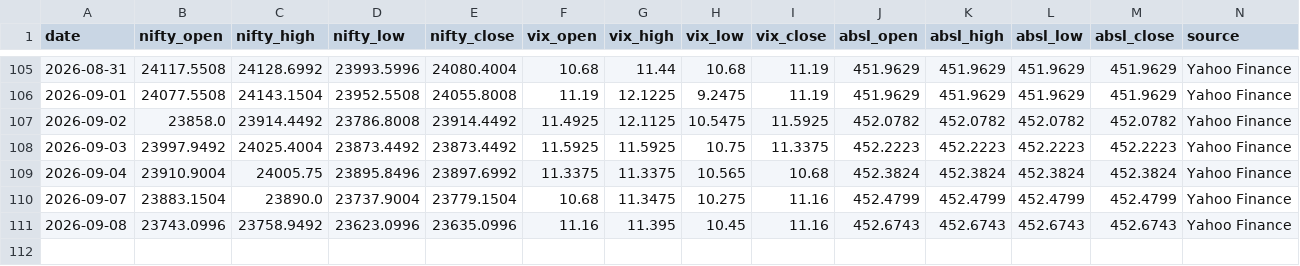
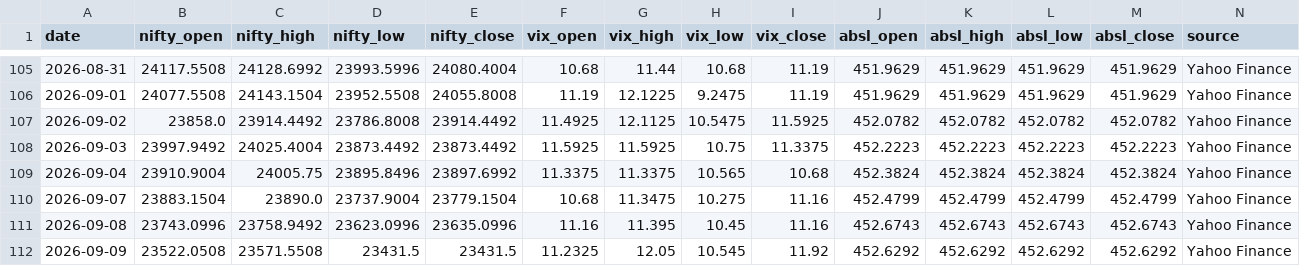
Before and after one commit to agariopvpultra/Trade-Journal, a CSV file: trade_journal.csv, drawn as a sheet; only a part is shown, gaps mark what is left out; rows hold the shown columns only; the diff names each change by its address in the sheet, - before the commit and + after, or states it on an @@ line.

```diff
--- a/trade_journal.csv
+++ b/trade_journal.csv
+row 112: 2026-09-09 | 23522.0508 | 23571.5508 | 23431.5 | 23431.5 | 11.2325 | 12.05 | 10.545 | 11.92 | 452.6292 | 452.6292 | 452.6292 | 452.6292 | Yahoo Finance
```
